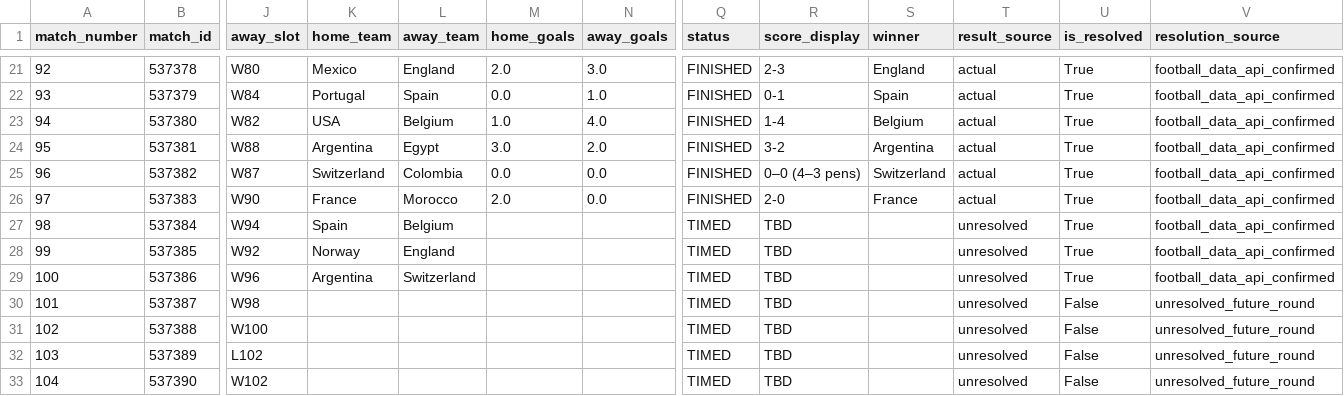
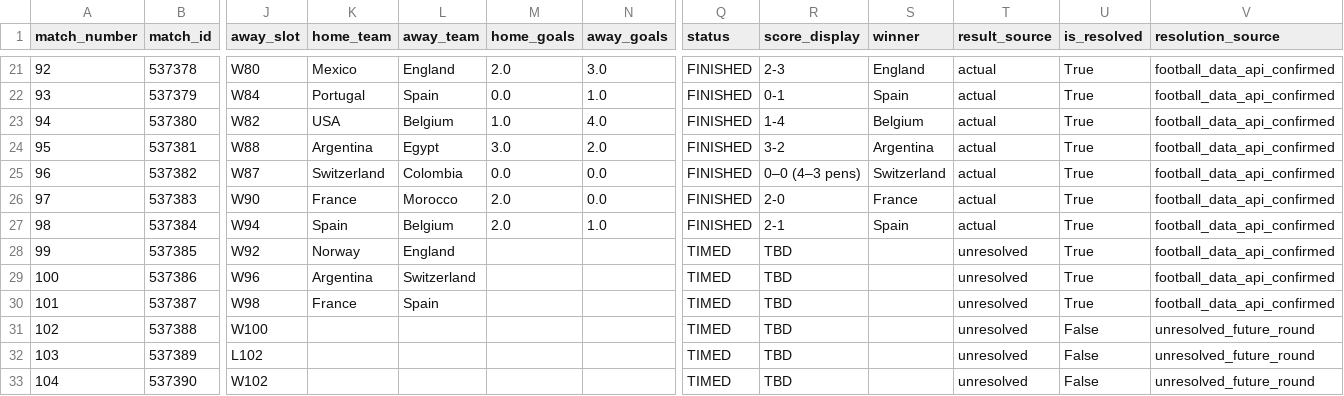
Before and after one commit to sabinorio-tech/World-Cup-Match-Prediction, a CSV file: data/processed/knockout_matches.csv, drawn as a sheet; only a part is shown, gaps mark what is left out; the diff names each change by its address in the sheet, - before the commit and + after, or states it on an @@ line.

```diff
--- a/data/processed/knockout_matches.csv
+++ b/data/processed/knockout_matches.csv
-M27 (home_goals): (empty)
+M27 (home_goals): 2.0
-N27 (away_goals): (empty)
+N27 (away_goals): 1.0
-Q27 (status): TIMED
+Q27 (status): FINISHED
-R27 (score_display): TBD
+R27 (score_display): 2-1
-S27 (winner): (empty)
+S27 (winner): Spain
-T27 (result_source): unresolved
+T27 (result_source): actual
-K30 (home_team): (empty)
+K30 (home_team): France
-L30 (away_team): (empty)
+L30 (away_team): Spain
-U30 (is_resolved): False
+U30 (is_resolved): True
-V30 (resolution_source): unresolved_future_round
+V30 (resolution_source): football_data_api_confirmed
```
Also changed, not shown: data/processed/live_matches.csv, 1 other file.
